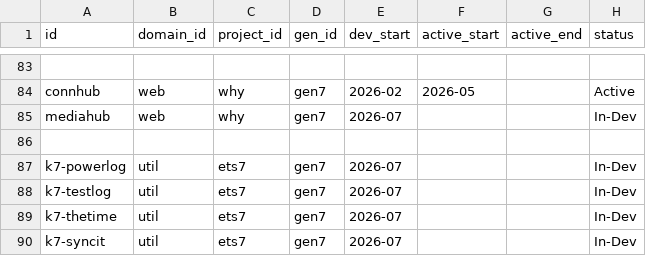
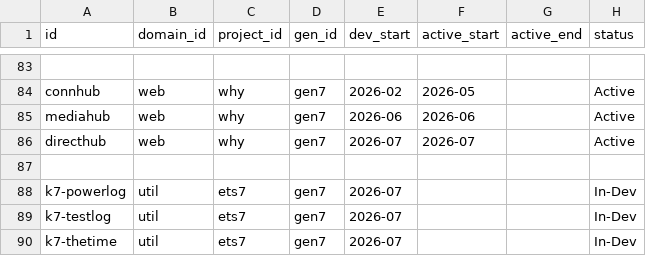
Before and after one commit to taewook427/WebMain, a CSV file: devHistory/nodes.csv, drawn as a sheet; only a part is shown, gaps mark what is left out; the shorter side is filled out with more unchanged rows; the diff names each change by its address in the sheet, - before the commit and + after, or states it on an @@ line.

Commit message:
updated nodes

```diff
--- a/devHistory/nodes.csv
+++ b/devHistory/nodes.csv
-E85 (dev_start): 2026-07
+E85 (dev_start): 2026-06
-F85 (active_start): (empty)
+F85 (active_start): 2026-06
-H85 (status): In-Dev
+H85 (status): Active
+row 86: directhub | web | why | gen7 | 2026-07 | 2026-07 |  | Active
```
Also changed, not shown: devHistory/contents.csv, devHistory/edges.csv.
